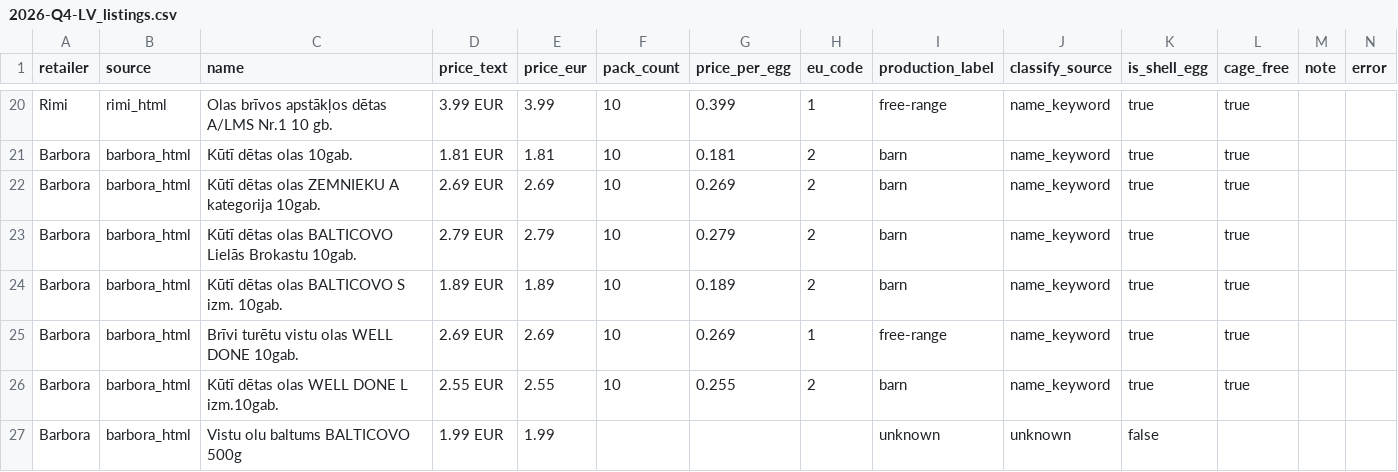
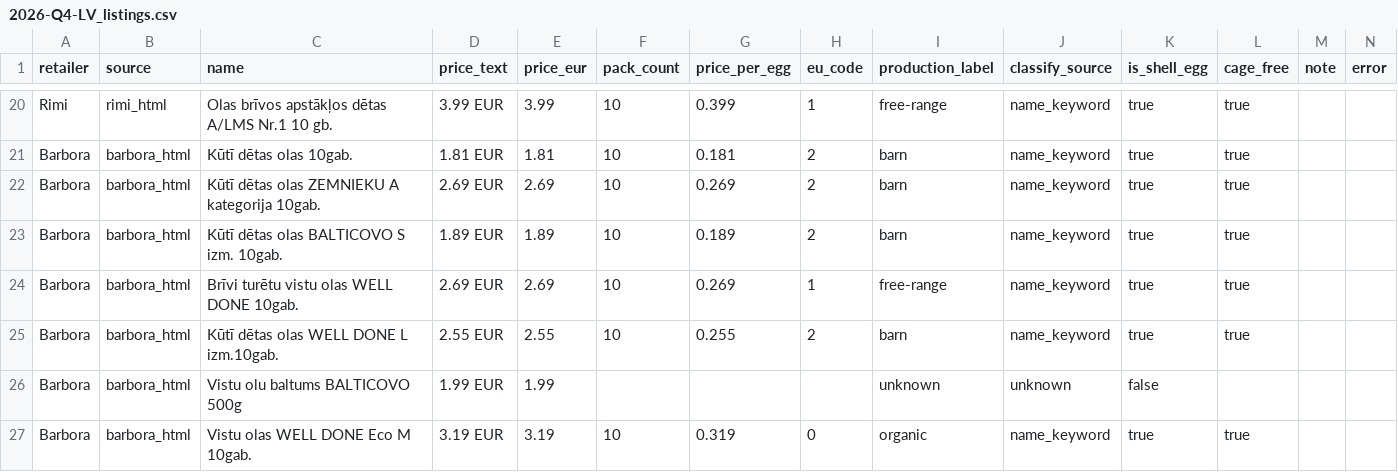
Before and after one commit to akanepajs/olas, a CSV file: scraper/data/raw/2026-Q4-LV_listings.csv, drawn as a sheet; only a part is shown, gaps mark what is left out; the shorter side is filled out with more unchanged rows; the diff names each change by its address in the sheet, - before the commit and + after, or states it on an @@ line.

```diff
--- a/scraper/data/raw/2026-Q4-LV_listings.csv
+++ b/scraper/data/raw/2026-Q4-LV_listings.csv
-row 23: Barbora | barbora_html | Kūtī dētas olas BALTICOVO Lielās Brokastu 10gab. | 2.79 EUR | 2.79 | 10 | 0.279 | 2 | barn | name_keyword | true | true
```
Also changed, not shown: scraper/data/summary/2026-Q4-LV_summary.csv, 10 other files.
